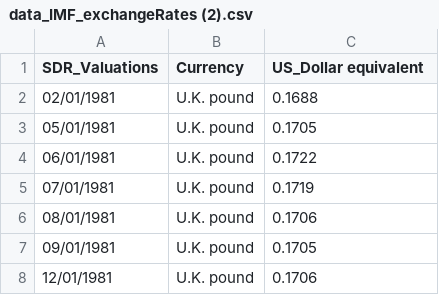
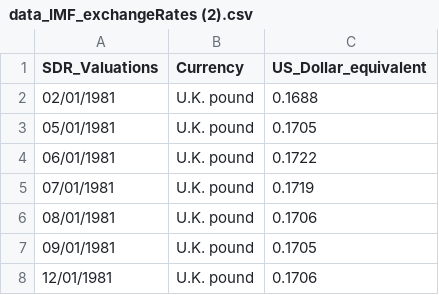
Before and after one commit to Harryjasona/Harryjasona.github.io, a CSV file: data_IMF_exchangeRates (2).csv, drawn as a sheet; only a part is shown.

Commit message:
Update data_IMF_exchangeRates (2).csv

```diff
--- a/data_IMF_exchangeRates (2).csv
+++ b/data_IMF_exchangeRates (2).csv
@@ -1,2 +1,2 @@
-SDR_Valuations,Currency,US_Dollar equivalent
+SDR_Valuations,Currency,US_Dollar_equivalent
 02/01/1981,U.K. pound,0.1688
```
